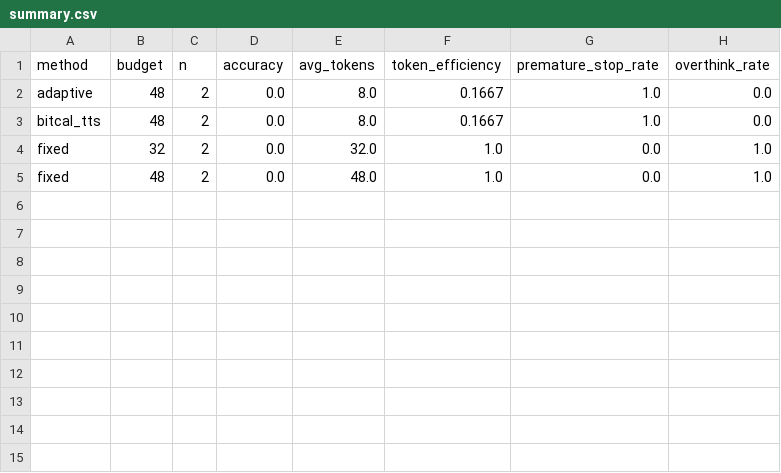
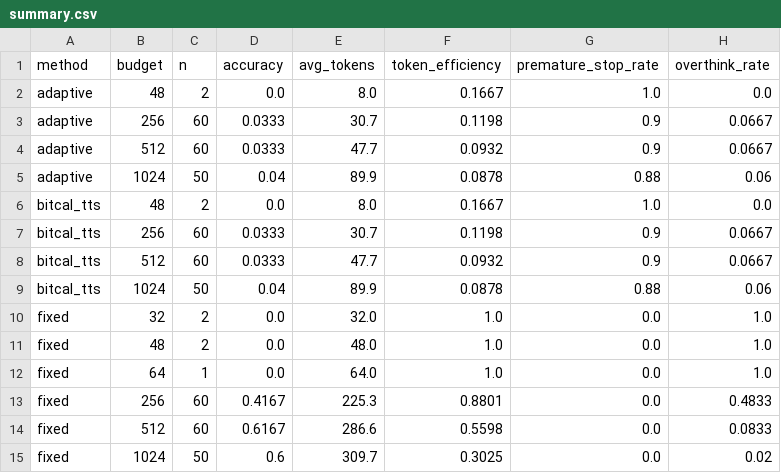
Before and after one commit to Saibabu7770/bitcal-tts, a CSV file: results/processed/summary.csv, drawn as a sheet; the diff names each change by its address in the sheet, - before the commit and + after, or states it on an @@ line.

```diff
--- a/results/processed/summary.csv
+++ b/results/processed/summary.csv
+row 3: adaptive | 256 | 60 | 0.0333 | 30.7 | 0.1198 | 0.9 | 0.0667
+row 4: adaptive | 512 | 60 | 0.0333 | 47.7 | 0.0932 | 0.9 | 0.0667
+row 5: adaptive | 1024 | 50 | 0.04 | 89.9 | 0.0878 | 0.88 | 0.06
+row 7: bitcal_tts | 256 | 60 | 0.0333 | 30.7 | 0.1198 | 0.9 | 0.0667
+row 8: bitcal_tts | 512 | 60 | 0.0333 | 47.7 | 0.0932 | 0.9 | 0.0667
+row 9: bitcal_tts | 1024 | 50 | 0.04 | 89.9 | 0.0878 | 0.88 | 0.06
+row 12: fixed | 64 | 1 | 0.0 | 64.0 | 1.0 | 0.0 | 1.0
+row 13: fixed | 256 | 60 | 0.4167 | 225.3 | 0.8801 | 0.0 | 0.4833
+row 14: fixed | 512 | 60 | 0.6167 | 286.6 | 0.5598 | 0.0 | 0.0833
+row 15: fixed | 1024 | 50 | 0.6 | 309.7 | 0.3025 | 0.0 | 0.02
```
Also changed, not shown: 9 other files.
